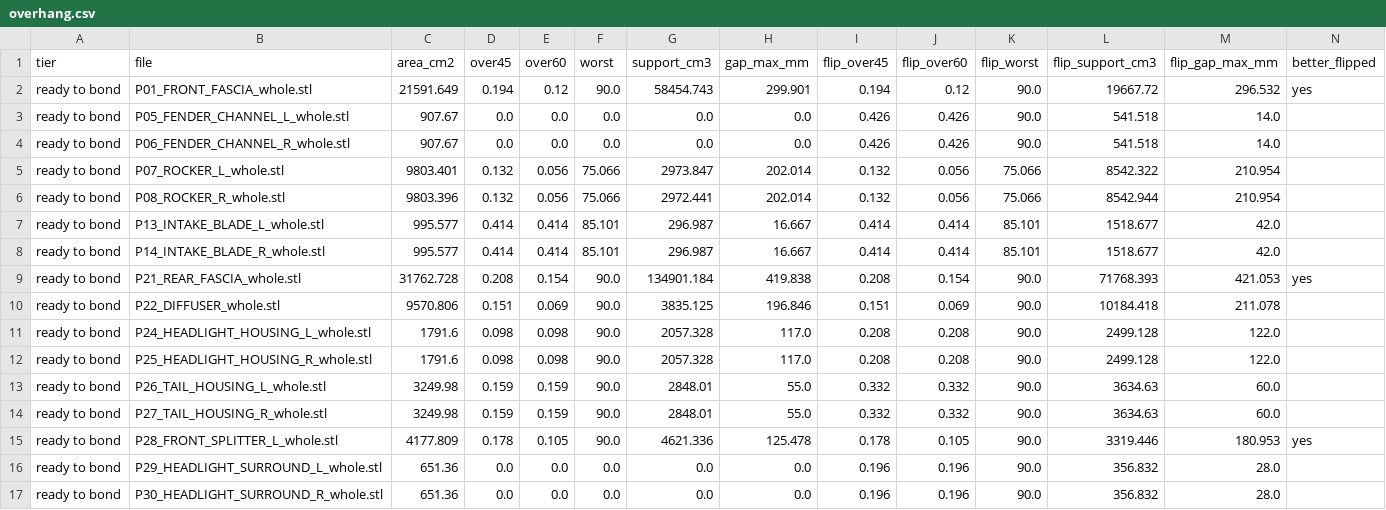
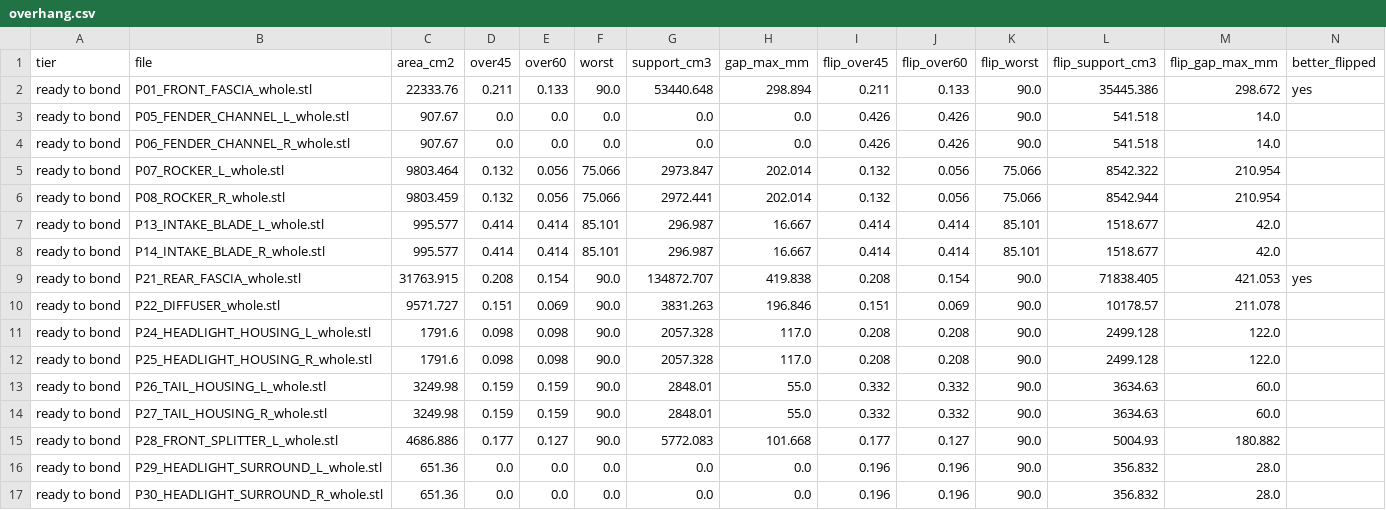
Before and after one commit to drdomayer/vehicle-3d-modeling, a CSV file: 04_ENGINEERING/reports/overhang.csv, drawn as a sheet; only a part is shown; the diff covers the shown part only.

```diff
--- a/04_ENGINEERING/reports/overhang.csv
+++ b/04_ENGINEERING/reports/overhang.csv
@@ -1,11 +1,11 @@
 tier,file,area_cm2,over45,over60,worst,support_cm3,gap_max_mm,flip_over45,flip_over60,flip_worst,flip_support_cm3,flip_gap_max_mm,better_flipped
-ready to bond,P01_FRONT_FASCIA_whole.stl,21591.649,0.194,0.12,90.0,58454.743,299.901,0.194,0.12,90.0,19667.72,296.532,yes
+ready to bond,P01_FRONT_FASCIA_whole.stl,22333.76,0.211,0.133,90.0,53440.648,298.894,0.211,0.133,90.0,35445.386,298.672,yes
 ready to bond,P05_FENDER_CHANNEL_L_whole.stl,907.67,0.0,0.0,0.0,0.0,0.0,0.426,0.426,90.0,541.518,14.0,
 ready to bond,P06_FENDER_CHANNEL_R_whole.stl,907.67,0.0,0.0,0.0,0.0,0.0,0.426,0.426,90.0,541.518,14.0,
-ready to bond,P07_ROCKER_L_whole.stl,9803.401,0.132,0.056,75.066,2973.847,202.014,0.132,0.056,75.066,8542.322,210.954,
-ready to bond,P08_ROCKER_R_whole.stl,9803.396,0.132,0.056,75.066,2972.441,202.014,0.132,0.056,75.066,8542.944,210.954,
+ready to bond,P07_ROCKER_L_whole.stl,9803.464,0.132,0.056,75.066,2973.847,202.014,0.132,0.056,75.066,8542.322,210.954,
+ready to bond,P08_ROCKER_R_whole.stl,9803.459,0.132,0.056,75.066,2972.441,202.014,0.132,0.056,75.066,8542.944,210.954,
 ready to bond,P13_INTAKE_BLADE_L_whole.stl,995.577,0.414,0.414,85.101,296.987,16.667,0.414,0.414,85.101,1518.677,42.0,
 ready to bond,P14_INTAKE_BLADE_R_whole.stl,995.577,0.414,0.414,85.101,296.987,16.667,0.414,0.414,85.101,1518.677,42.0,
-ready to bond,P21_REAR_FASCIA_whole.stl,31762.728,0.208,0.154,90.0,134901.184,419.838,0.208,0.154,90.0,71768.393,421.053,yes
-ready to bond,P22_DIFFUSER_whole.stl,9570.806,0.151,0.069,90.0,3835.125,196.846,0.151,0.069,90.0,10184.418,211.078,
+ready to bond,P21_REAR_FASCIA_whole.stl,31763.915,0.208,0.154,90.0,134872.707,419.838,0.208,0.154,90.0,71838.405,421.053,yes
+ready to bond,P22_DIFFUSER_whole.stl,9571.727,0.151,0.069,90.0,3831.263,196.846,0.151,0.069,90.0,10178.57,211.078,
 ready to bond,P24_HEADLIGHT_HOUSING_L_whole.stl,1791.6,0.098,0.098,90.0,2057.328,117.0,0.208,0.208,90.0,2499.128,122.0,
@@ -14,3 +14,3 @@ ready to bond,P26_TAIL_HOUSING_L_whole.stl,3249.98,0.159,0.159,90.0,2848.01,55.0
 ready to bond,P27_TAIL_HOUSING_R_whole.stl,3249.98,0.159,0.159,90.0,2848.01,55.0,0.332,0.332,90.0,3634.63,60.0,
-ready to bond,P28_FRONT_SPLITTER_L_whole.stl,4177.809,0.178,0.105,90.0,4621.336,125.478,0.178,0.105,90.0,3319.446,180.953,yes
+ready to bond,P28_FRONT_SPLITTER_L_whole.stl,4686.886,0.177,0.127,90.0,5772.083,101.668,0.177,0.127,90.0,5004.93,180.882,
 ready to bond,P29_HEADLIGHT_SURROUND_L_whole.stl,651.36,0.0,0.0,0.0,0.0,0.0,0.196,0.196,90.0,356.832,28.0,
```
Also changed, not shown: 1 added row and 32 edited cells elsewhere in this file, 04_ENGINEERING/reports/manufacturing_audit.csv, 04_ENGINEERING/reports/panel_architecture.csv, 55 other files.
